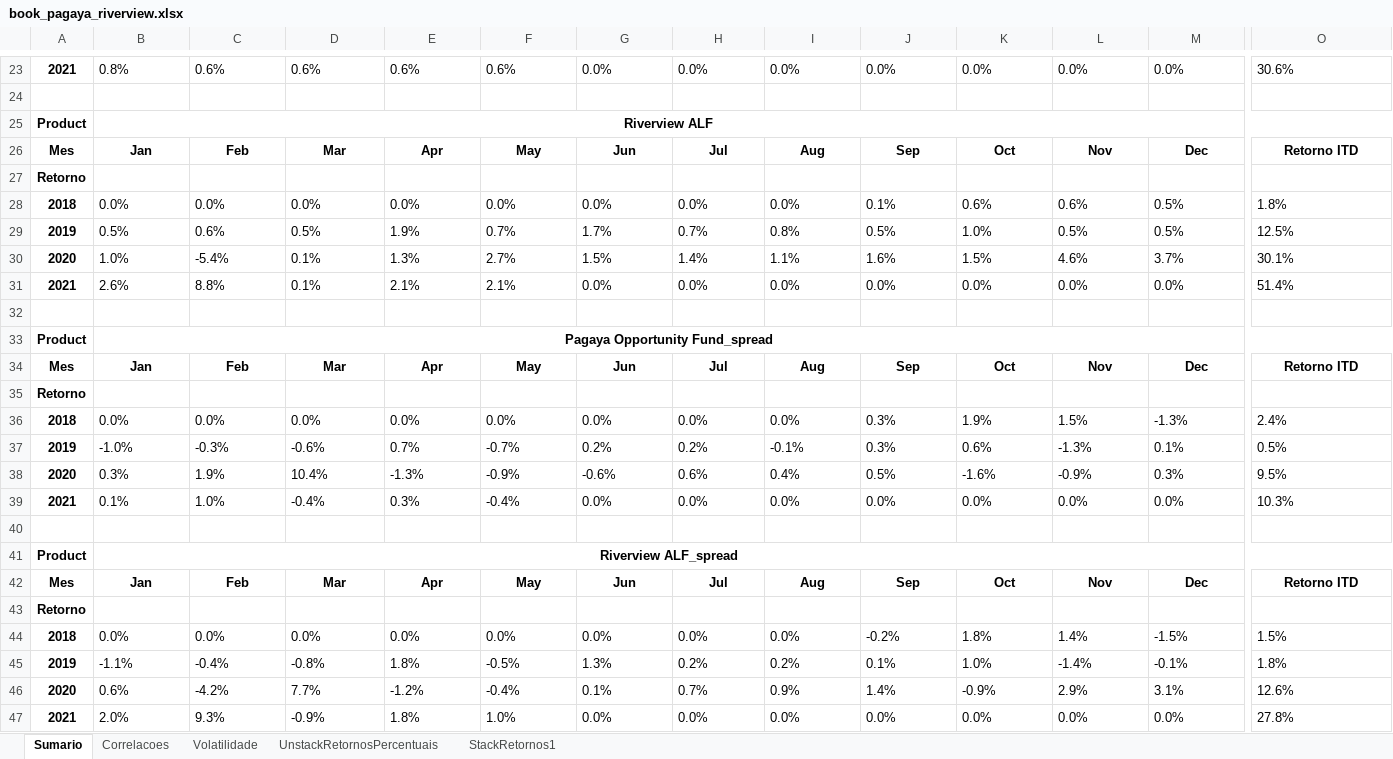
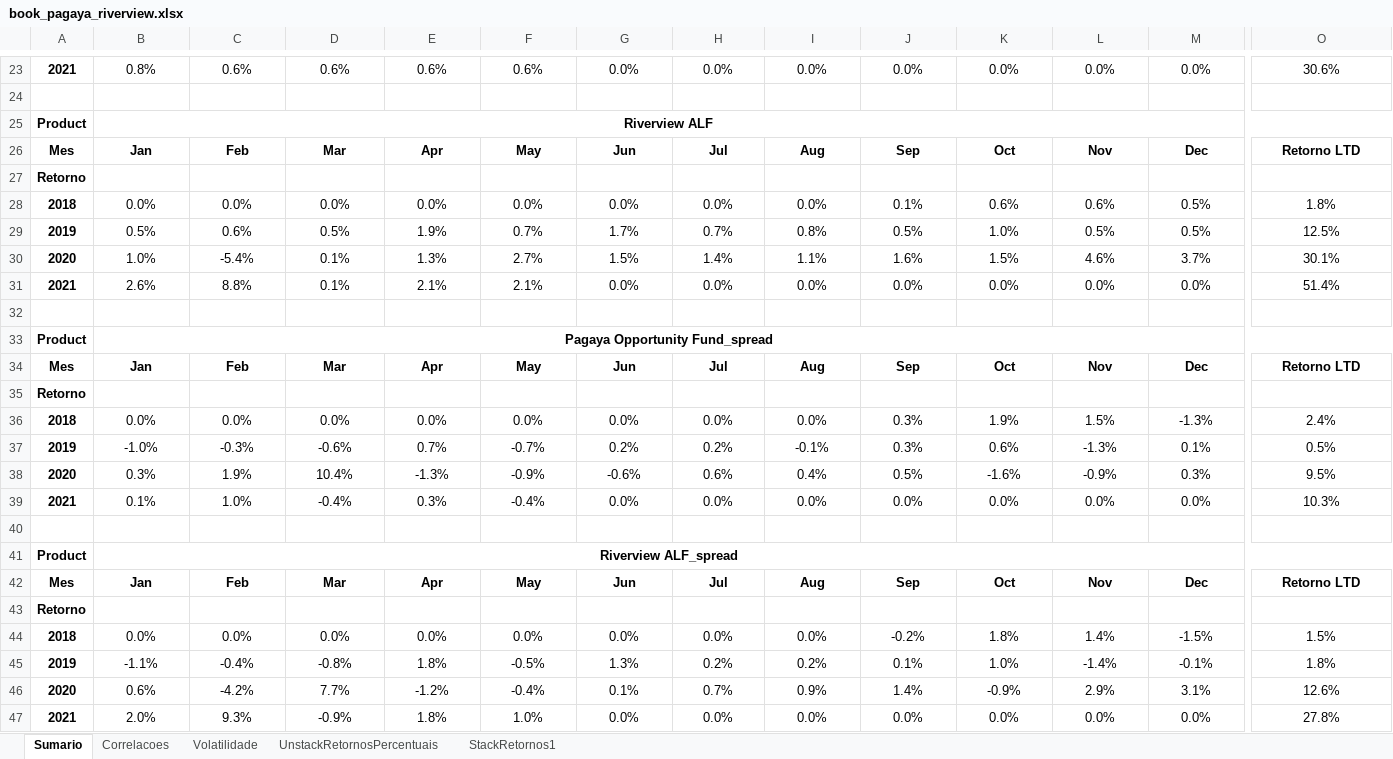
Before and after one commit to carollaurini/ciencia_de_dados, an Excel workbook: Correlacao_de_fundos/Desenvolvimento/2Descritivas/book_pagaya_riverview.xlsx, sheet Sumario, drawn as a sheet; only a part is shown, gaps mark what is left out; values as stored, in another font and other column widths than the file's, no borders; charts and pictures not drawn; removed rows and columns are numbered as before the commit, all else as after; rows hold the shown columns only; the diff covers the shown part only; the diff names each change by its address in the sheet, - before the commit and + after, or states it on an @@ line.

```diff
--- a/Correlacao_de_fundos/Desenvolvimento/2Descritivas/book_pagaya_riverview.xlsx (sheet Sumario)
+++ b/Correlacao_de_fundos/Desenvolvimento/2Descritivas/book_pagaya_riverview.xlsx (sheet Sumario)
-B23:O23 alignment: left
+B23:O23 alignment: center
-row 24: (empty)
+row 24: (empty)
-O26: Retorno ITD
+O26: Retorno LTD
-B28:O31 alignment: left
+B28:O31 alignment: center
-O34: Retorno ITD
+O34: Retorno LTD
-B36:O39 alignment: left
+B36:O39 alignment: center
-O42: Retorno ITD
+O42: Retorno LTD
-B44:O47 alignment: left
+B44:O47 alignment: center
```
Also changed, not shown: 1 added row, 1 removed row, 31 edited cells and cell formats elsewhere in this sheet, sheet StackRetornos1, charts or pictures, 14 other files.
